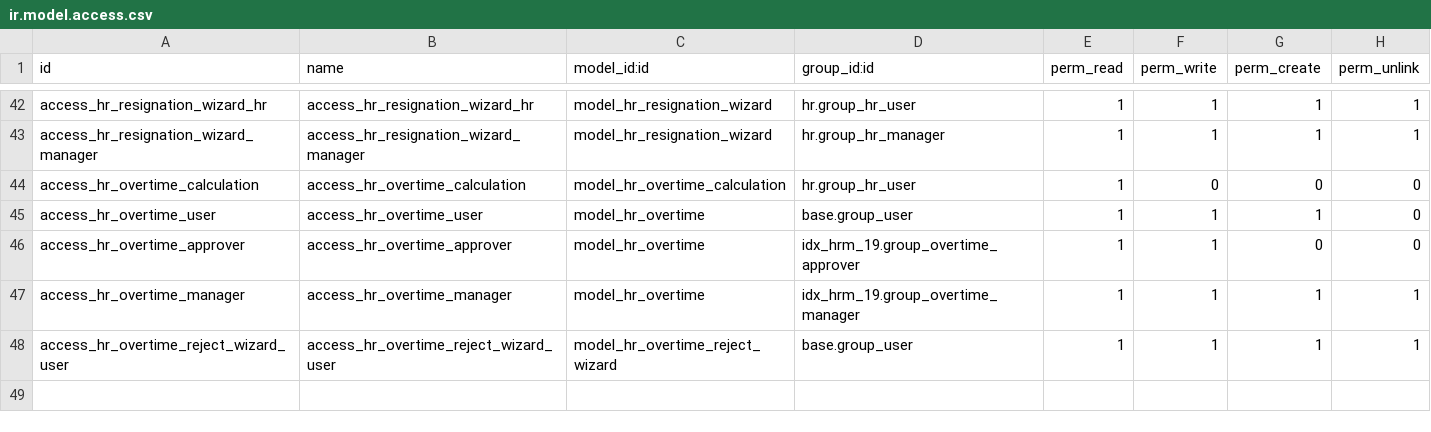
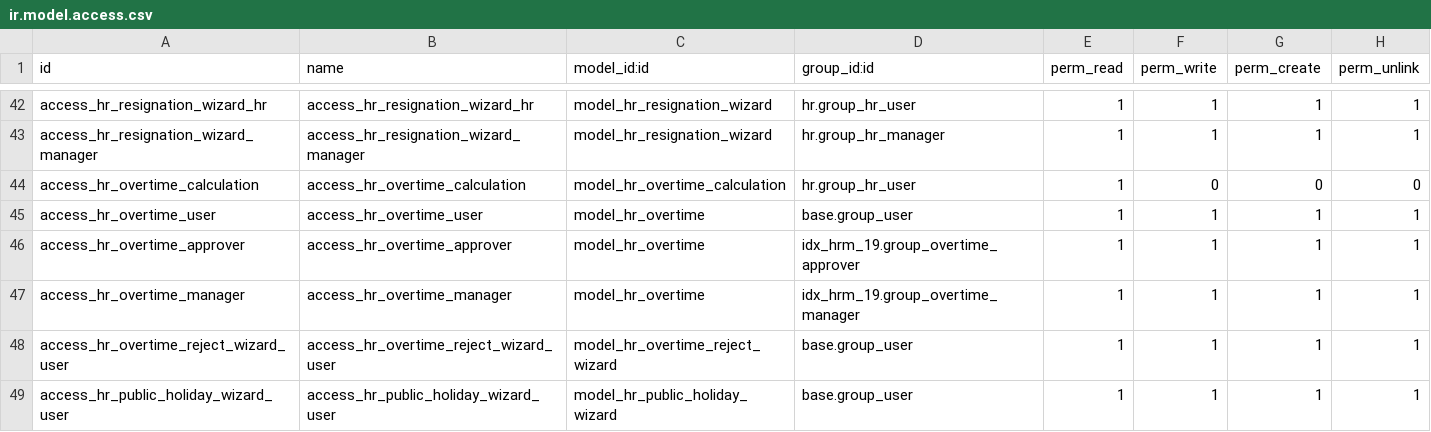
Before and after one commit to karen-lian/idx-hrm-19, a CSV file: security/ir.model.access.csv, drawn as a sheet; only a part is shown, gaps mark what is left out.

```diff
--- a/security/ir.model.access.csv
+++ b/security/ir.model.access.csv
@@ -44,5 +44,6 @@ access_hr_resignation_wizard_manager,access_hr_resignation_wizard_manager,model_
 access_hr_overtime_calculation,access_hr_overtime_calculation,model_hr_overtime_calculation,hr.group_hr_user,1,0,0,0
-access_hr_overtime_user,access_hr_overtime_user,model_hr_overtime,base.group_user,1,1,1,0
-access_hr_overtime_approver,access_hr_overtime_approver,model_hr_overtime,idx_hrm_19.group_overtime_approver,1,1,0,0
+access_hr_overtime_user,access_hr_overtime_user,model_hr_overtime,base.group_user,1,1,1,1
+access_hr_overtime_approver,access_hr_overtime_approver,model_hr_overtime,idx_hrm_19.group_overtime_approver,1,1,1,1
 access_hr_overtime_manager,access_hr_overtime_manager,model_hr_overtime,idx_hrm_19.group_overtime_manager,1,1,1,1
 access_hr_overtime_reject_wizard_user,access_hr_overtime_reject_wizard_user,model_hr_overtime_reject_wizard,base.group_user,1,1,1,1
+access_hr_public_holiday_wizard_user,access_hr_public_holiday_wizard_user,model_hr_public_holiday_wizard,base.group_user,1,1,1,1
```
Also changed, not shown: 11 other files.
